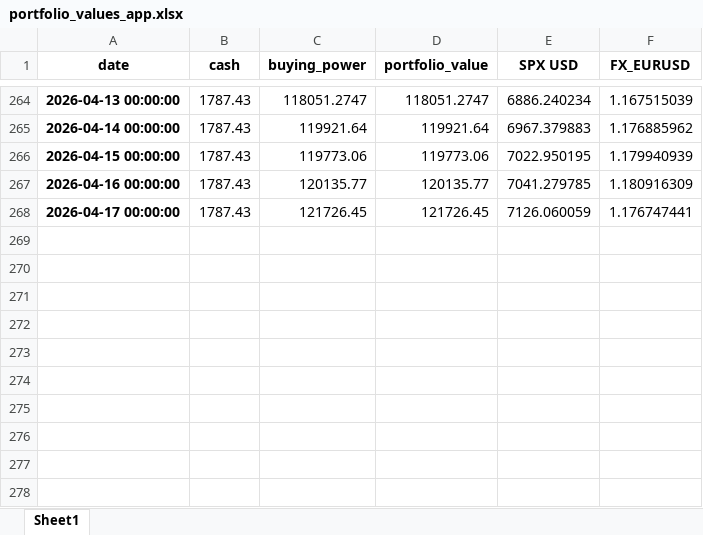
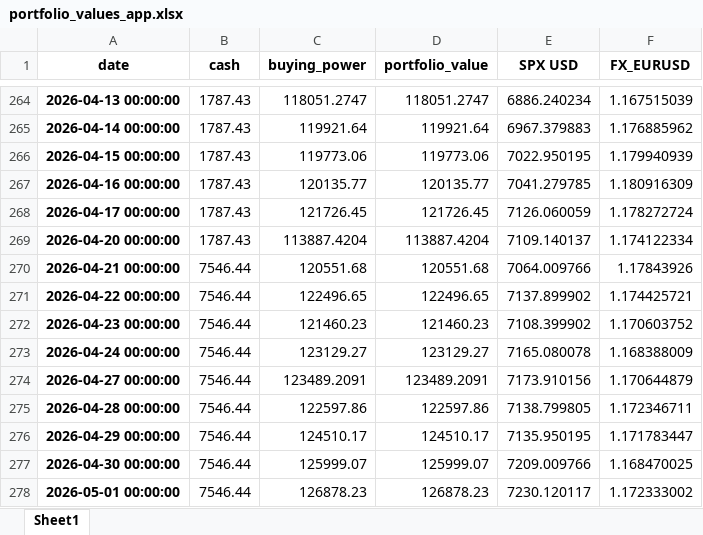
Before and after one commit to LusoNX/portfolio-dashboard, an Excel workbook: portfolio_values_app.xlsx, sheet Sheet1, drawn as a sheet; only a part is shown, gaps mark what is left out; values as stored, in another font and other column widths than the file's, no borders; the diff names each change by its address in the sheet, - before the commit and + after, or states it on an @@ line.

```diff
--- a/portfolio_values_app.xlsx (sheet Sheet1)
+++ b/portfolio_values_app.xlsx (sheet Sheet1)
-F268 (FX_EURUSD): 1.176747441
+F268 (FX_EURUSD): 1.178272724
+row 269: 2026-04-20 00:00:00 | 1787.43 | 113887.4204 | 113887.4204 | 7109.140137 | 1.174122334
+row 270: 2026-04-21 00:00:00 | 7546.44 | 120551.68 | 120551.68 | 7064.009766 | 1.17843926
+row 271: 2026-04-22 00:00:00 | 7546.44 | 122496.65 | 122496.65 | 7137.899902 | 1.174425721
+row 272: 2026-04-23 00:00:00 | 7546.44 | 121460.23 | 121460.23 | 7108.399902 | 1.170603752
+row 273: 2026-04-24 00:00:00 | 7546.44 | 123129.27 | 123129.27 | 7165.080078 | 1.168388009
+row 274: 2026-04-27 00:00:00 | 7546.44 | 123489.2091 | 123489.2091 | 7173.910156 | 1.170644879
+row 275: 2026-04-28 00:00:00 | 7546.44 | 122597.86 | 122597.86 | 7138.799805 | 1.172346711
+row 276: 2026-04-29 00:00:00 | 7546.44 | 124510.17 | 124510.17 | 7135.950195 | 1.171783447
+row 277: 2026-04-30 00:00:00 | 7546.44 | 125999.07 | 125999.07 | 7209.009766 | 1.168470025
+row 278: 2026-05-01 00:00:00 | 7546.44 | 126878.23 | 126878.23 | 7230.120117 | 1.172333002
```
Also changed, not shown: next_week_weights_estimate_app.xlsx.
